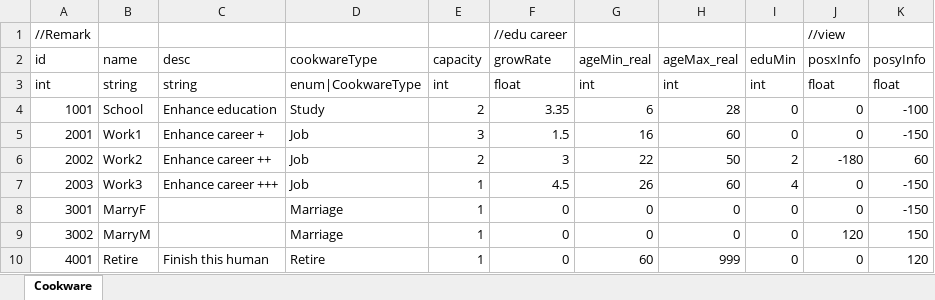
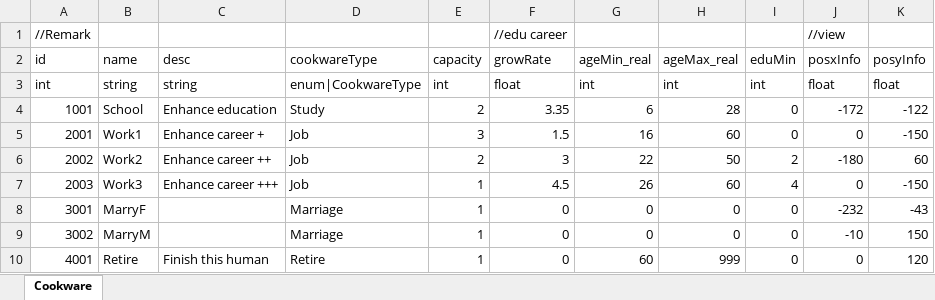
Before and after one commit to LUOHONGPENG/CookHuman3D, an Excel workbook: Assets/Excel/Cookware.xlsx, sheet Cookware, drawn as a sheet; values as stored, in another font and other column widths than the file's, no borders; the diff names each change by its address in the sheet, - before the commit and + after, or states it on an @@ line.

```diff
--- a/Assets/Excel/Cookware.xlsx (sheet Cookware)
+++ b/Assets/Excel/Cookware.xlsx (sheet Cookware)
-J4 (posxInfo): 0
+J4 (posxInfo): -172
-K4 (posyInfo): -100
+K4 (posyInfo): -122
-J8 (posxInfo): 0
+J8 (posxInfo): -232
-K8 (posyInfo): -150
+K8 (posyInfo): -43
-J9 (posxInfo): 120
+J9 (posxInfo): -10
```
Also changed, not shown: 8 other files.
